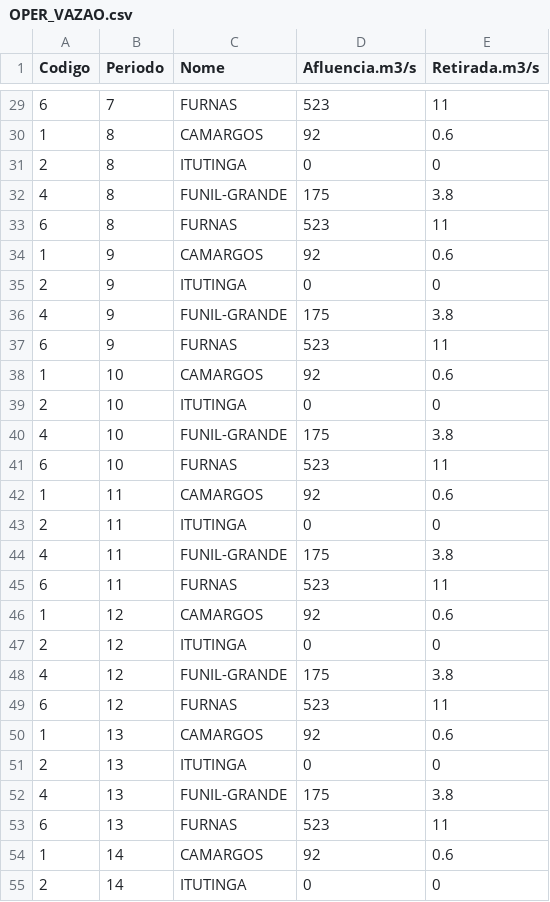
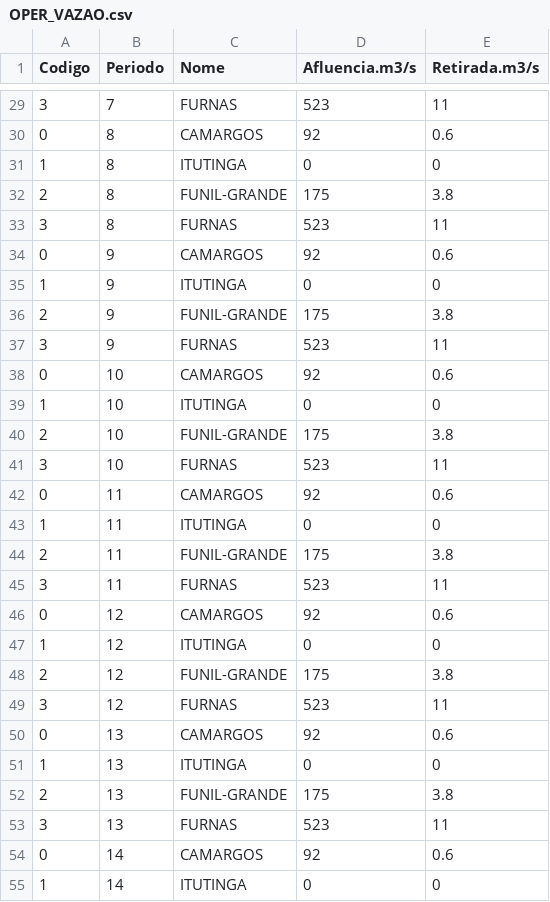
Before and after one commit to carlosribeiro06/labdessem_rust, a CSV file: examples/24Barras/OPER/OPER_VAZAO.csv, drawn as a sheet; only a part is shown, gaps mark what is left out; the diff covers the shown part only.

```diff
--- a/examples/24Barras/OPER/OPER_VAZAO.csv
+++ b/examples/24Barras/OPER/OPER_VAZAO.csv
@@ -29,27 +29,27 @@ Codigo;Periodo;Nome;Afluencia.m3/s;Retirada.m3/s
-6;7; FURNAS       ;523;11
-1;8; CAMARGOS     ;92;0.6
-2;8; ITUTINGA     ;0;0
-4;8; FUNIL-GRANDE ;175;3.8
-6;8; FURNAS       ;523;11
-1;9; CAMARGOS     ;92;0.6
-2;9; ITUTINGA     ;0;0
-4;9; FUNIL-GRANDE ;175;3.8
-6;9; FURNAS       ;523;11
-1;10; CAMARGOS     ;92;0.6
-2;10; ITUTINGA     ;0;0
-4;10; FUNIL-GRANDE ;175;3.8
-6;10; FURNAS       ;523;11
-1;11; CAMARGOS     ;92;0.6
-2;11; ITUTINGA     ;0;0
-4;11; FUNIL-GRANDE ;175;3.8
-6;11; FURNAS       ;523;11
-1;12; CAMARGOS     ;92;0.6
-2;12; ITUTINGA     ;0;0
-4;12; FUNIL-GRANDE ;175;3.8
-6;12; FURNAS       ;523;11
-1;13; CAMARGOS     ;92;0.6
-2;13; ITUTINGA     ;0;0
-4;13; FUNIL-GRANDE ;175;3.8
-6;13; FURNAS       ;523;11
-1;14; CAMARGOS     ;92;0.6
-2;14; ITUTINGA     ;0;0
+3;7; FURNAS       ;523;11
+0;8; CAMARGOS     ;92;0.6
+1;8; ITUTINGA     ;0;0
+2;8; FUNIL-GRANDE ;175;3.8
+3;8; FURNAS       ;523;11
+0;9; CAMARGOS     ;92;0.6
+1;9; ITUTINGA     ;0;0
+2;9; FUNIL-GRANDE ;175;3.8
+3;9; FURNAS       ;523;11
+0;10; CAMARGOS     ;92;0.6
+1;10; ITUTINGA     ;0;0
+2;10; FUNIL-GRANDE ;175;3.8
+3;10; FURNAS       ;523;11
+0;11; CAMARGOS     ;92;0.6
+1;11; ITUTINGA     ;0;0
+2;11; FUNIL-GRANDE ;175;3.8
+3;11; FURNAS       ;523;11
+0;12; CAMARGOS     ;92;0.6
+1;12; ITUTINGA     ;0;0
+2;12; FUNIL-GRANDE ;175;3.8
+3;12; FURNAS       ;523;11
+0;13; CAMARGOS     ;92;0.6
+1;13; ITUTINGA     ;0;0
+2;13; FUNIL-GRANDE ;175;3.8
+3;13; FURNAS       ;523;11
+0;14; CAMARGOS     ;92;0.6
+1;14; ITUTINGA     ;0;0
```
Also changed, not shown: 165 edited cells elsewhere in this file.
